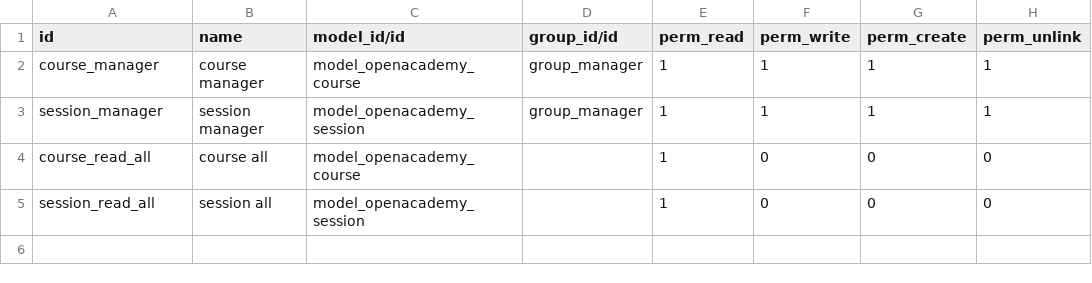
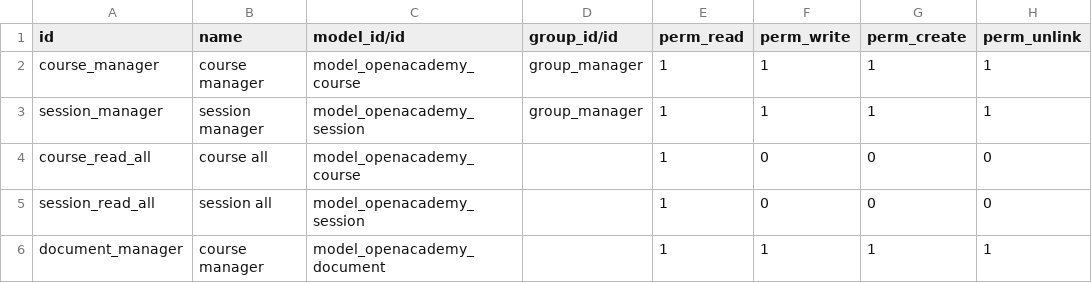
Before and after one commit to DonatasNoreika/openacademy_pamokomis, a CSV file: security/ir.model.access.csv, drawn as a sheet; the diff names each change by its address in the sheet, - before the commit and + after, or states it on an @@ line.

```diff
--- a/security/ir.model.access.csv
+++ b/security/ir.model.access.csv
+row 6: document_manager | course manager | model_openacademy_document |  | 1 | 1 | 1 | 1
```
Also changed, not shown: 2 other files.
